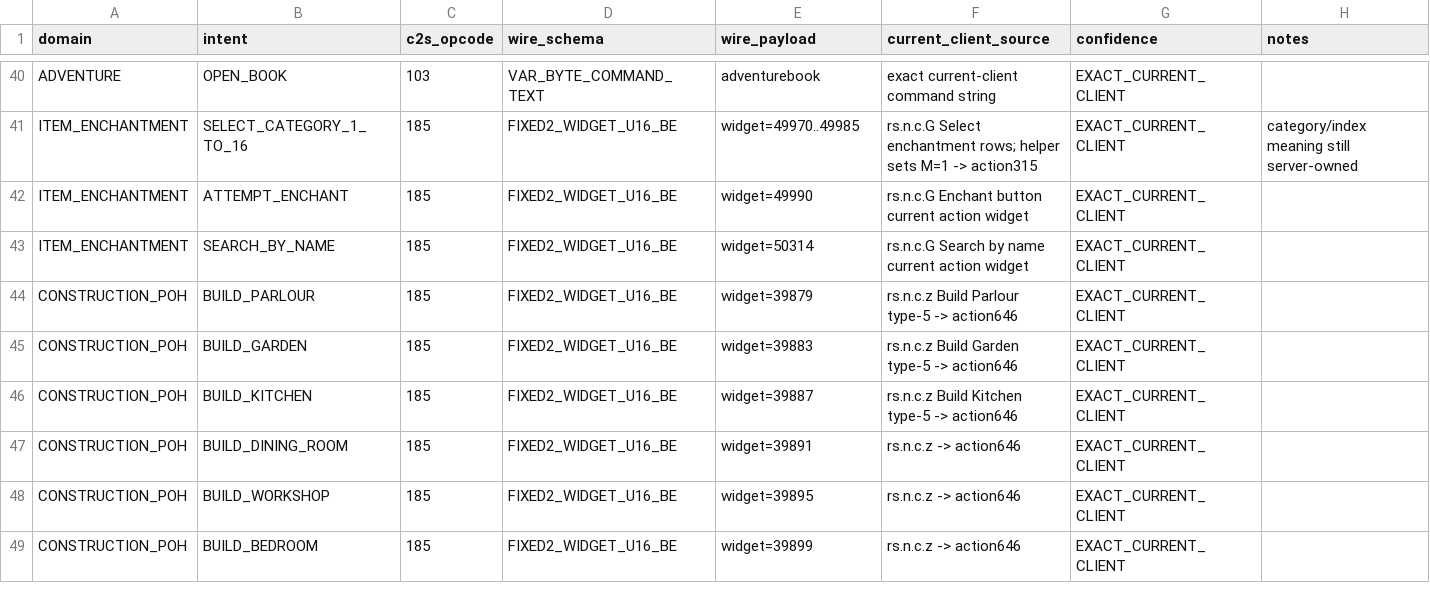
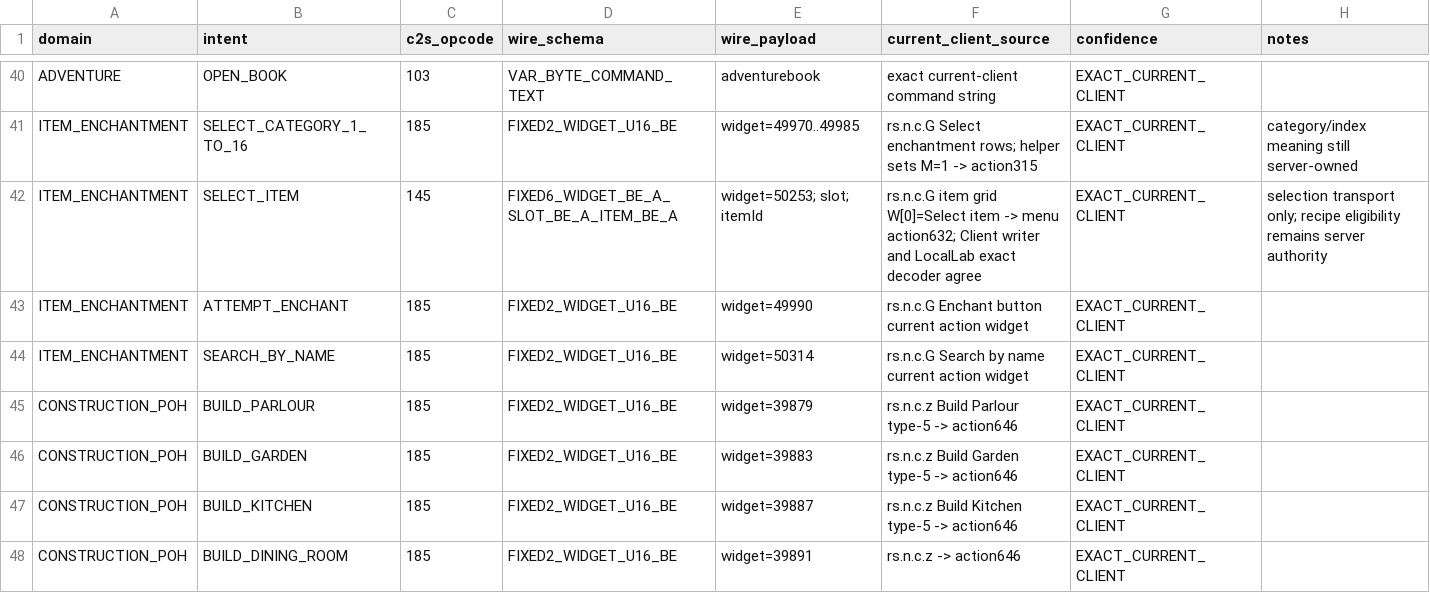
Before and after one commit to Trexzo/SpawnPK-RE, a CSV file: research/EXACT_C2S_DOMAIN_ACTIONS_R2.csv, drawn as a sheet; only a part is shown, gaps mark what is left out; the shorter side is filled out with more unchanged rows.

Commit message:
Catalog exact enchantment item-select action

```diff
--- a/research/EXACT_C2S_DOMAIN_ACTIONS_R2.csv
+++ b/research/EXACT_C2S_DOMAIN_ACTIONS_R2.csv
@@ -41,2 +41,3 @@ ADVENTURE,OPEN_BOOK,103,VAR_BYTE_COMMAND_TEXT,"adventurebook","exact current-cli
 ITEM_ENCHANTMENT,SELECT_CATEGORY_1_TO_16,185,FIXED2_WIDGET_U16_BE,"widget=49970..49985","rs.n.c.G Select enchantment rows; helper sets M=1 -> action315",EXACT_CURRENT_CLIENT,"category/index meaning still server-owned"
+ITEM_ENCHANTMENT,SELECT_ITEM,145,FIXED6_WIDGET_BE_A_SLOT_BE_A_ITEM_BE_A,"widget=50253; slot; itemId","rs.n.c.G item grid W[0]=Select item -> menu action632; Client writer and LocalLab exact decoder agree",EXACT_CURRENT_CLIENT,"selection transport only; recipe eligibility remains server authority"
 ITEM_ENCHANTMENT,ATTEMPT_ENCHANT,185,FIXED2_WIDGET_U16_BE,"widget=49990","rs.n.c.G Enchant button current action widget",EXACT_CURRENT_CLIENT,
```
